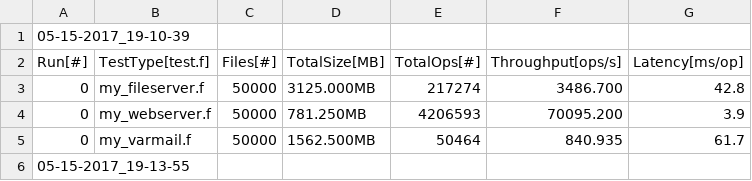
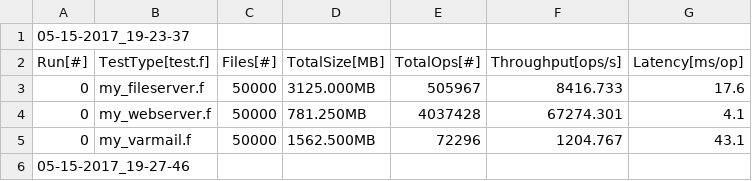
Before and after one commit to joeyconnelly/cloudskulk-testing, a CSV file: file-intensive/data_05-15_level1_cfq_raw_60G_virtio-net_2to4G_threads_writeback.csv, drawn as a sheet.

Commit message:
MACRO level1/raw writeback

```diff
--- a/file-intensive/data_05-15_level1_cfq_raw_60G_virtio-net_2to4G_threads_writeback.csv
+++ b/file-intensive/data_05-15_level1_cfq_raw_60G_virtio-net_2to4G_threads_writeback.csv
@@ -1,6 +1,6 @@
-05-15-2017_19-10-39
+05-15-2017_19-23-37
 Run[#],TestType[test.f],Files[#],TotalSize[MB],TotalOps[#],Throughput[ops/s],Latency[ms/op]
-0,my_fileserver.f,50000,3125.000MB,217274,3486.700,42.8
-0,my_webserver.f,50000,781.250MB,4206593,70095.200,3.9
-0,my_varmail.f,50000,1562.500MB,50464,840.935,61.7
-05-15-2017_19-13-55
+0,my_fileserver.f,50000,3125.000MB,505967,8416.733,17.6
+0,my_webserver.f,50000,781.250MB,4037428,67274.301,4.1
+0,my_varmail.f,50000,1562.500MB,72296,1204.767,43.1
+05-15-2017_19-27-46
```
Also changed, not shown: 1 other file.
